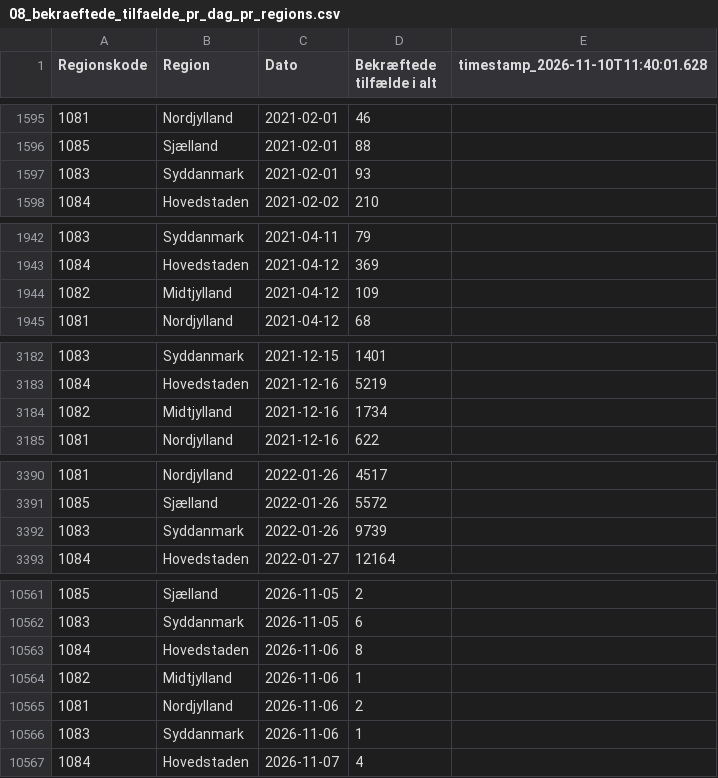
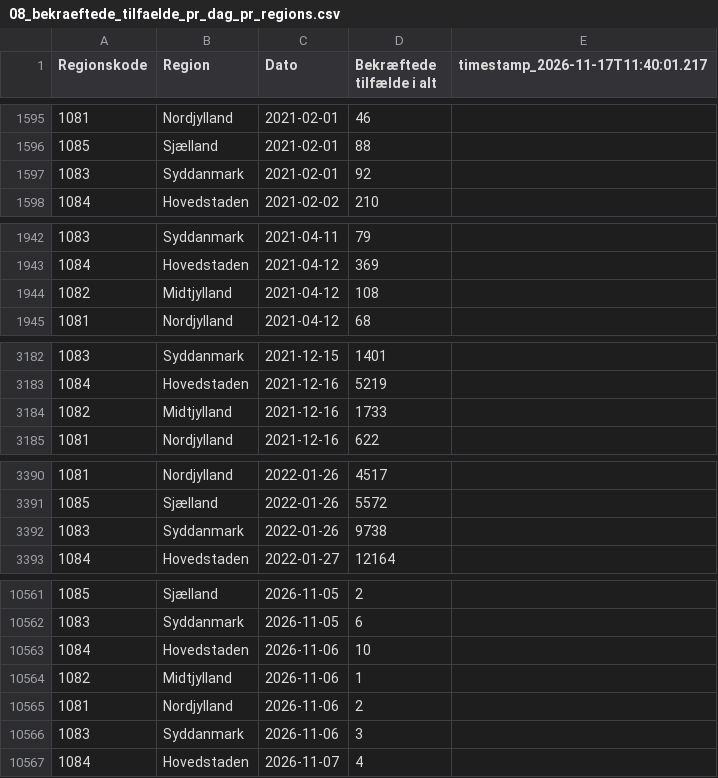
Before and after one commit to steenhulthin/infectious-diseases-data, a CSV file: docs/08_bekraeftede_tilfaelde_pr_dag_pr_regions.csv, drawn as a sheet; only a part is shown, gaps mark what is left out; the diff covers the shown part only.

```diff
--- a/docs/08_bekraeftede_tilfaelde_pr_dag_pr_regions.csv
+++ b/docs/08_bekraeftede_tilfaelde_pr_dag_pr_regions.csv
@@ -1 +1 @@
-"Regionskode";"Region";"Dato";"Bekræftede tilfælde i alt";"timestamp_2026-11-10T11:40:01.628"
+"Regionskode";"Region";"Dato";"Bekræftede tilfælde i alt";"timestamp_2026-11-17T11:40:01.217"
@@ -1596,3 +1596,3 @@
 1085;Sjælland;2021-02-01;88;
-1083;Syddanmark;2021-02-01;93;
+1083;Syddanmark;2021-02-01;92;
 1084;Hovedstaden;2021-02-02;210;
@@ -1943,3 +1943,3 @@
 1084;Hovedstaden;2021-04-12;369;
-1082;Midtjylland;2021-04-12;109;
+1082;Midtjylland;2021-04-12;108;
 1081;Nordjylland;2021-04-12;68;
@@ -3183,3 +3183,3 @@
 1084;Hovedstaden;2021-12-16;5219;
-1082;Midtjylland;2021-12-16;1734;
+1082;Midtjylland;2021-12-16;1733;
 1081;Nordjylland;2021-12-16;622;
@@ -3391,3 +3391,3 @@
 1085;Sjælland;2022-01-26;5572;
-1083;Syddanmark;2022-01-26;9739;
+1083;Syddanmark;2022-01-26;9738;
 1084;Hovedstaden;2022-01-27;12164;
@@ -10562,6 +10562,6 @@
 1083;Syddanmark;2026-11-05;6;
-1084;Hovedstaden;2026-11-06;8;
+1084;Hovedstaden;2026-11-06;10;
 1082;Midtjylland;2026-11-06;1;
 1081;Nordjylland;2026-11-06;2;
-1083;Syddanmark;2026-11-06;1;
+1083;Syddanmark;2026-11-06;3;
 1084;Hovedstaden;2026-11-07;4;
```
Also changed, not shown: 30 added rows and 5 edited cells elsewhere in this file, docs/06_nye_indlaeggelser_pr_region_pr_dag.csv, docs/07_antal_doede_pr_dag_pr_region.csv, 26 other files.
